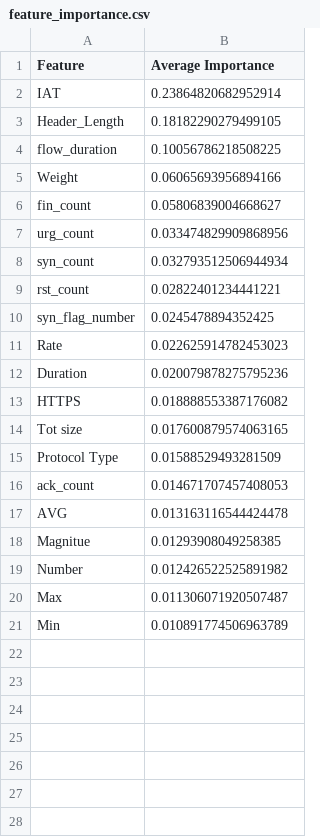
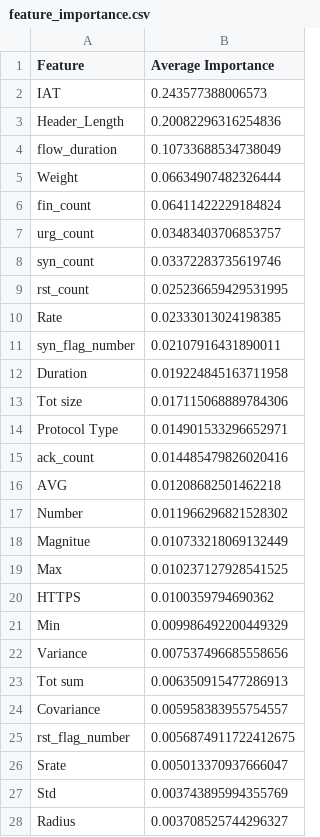
Before and after one commit to mcrayssac/CIC_IoT_Cyber_Attacks, a CSV file: resultats/Recon/Binary/feature_importance.csv, drawn as a sheet; only a part is shown; the diff covers the shown part only.

Commit message:
Updated recon system and functions ml

```diff
--- a/resultats/Recon/Binary/feature_importance.csv
+++ b/resultats/Recon/Binary/feature_importance.csv
@@ -1,21 +1,28 @@
 Feature,Average Importance
-IAT,0.23864820682952914
-Header_Length,0.18182290279499105
-flow_duration,0.10056786218508225
-Weight,0.06065693956894166
-fin_count,0.05806839004668627
-urg_count,0.033474829909868956
-syn_count,0.032793512506944934
-rst_count,0.02822401234441221
-syn_flag_number,0.0245478894352425
-Rate,0.022625914782453023
-Duration,0.020079878275795236
-HTTPS,0.018888553387176082
-Tot size,0.017600879574063165
-Protocol Type,0.01588529493281509
-ack_count,0.014671707457408053
-AVG,0.013163116544424478
-Magnitue,0.01293908049258385
-Number,0.012426522525891982
-Max,0.011306071920507487
-Min,0.010891774506963789
+IAT,0.243577388006573
+Header_Length,0.20082296316254836
+flow_duration,0.10733688534738049
+Weight,0.06634907482326444
+fin_count,0.06411422229184824
+urg_count,0.03483403706853757
+syn_count,0.03372283735619746
+rst_count,0.025236659429531995
+Rate,0.02333013024198385
+syn_flag_number,0.02107916431890011
+Duration,0.019224845163711958
+Tot size,0.017115068889784306
+Protocol Type,0.014901533296652971
+ack_count,0.014485479826020416
+AVG,0.01208682501462218
+Number,0.011966296821528302
+Magnitue,0.010733218069132449
+Max,0.010237127928541525
+HTTPS,0.0100359794690362
+Min,0.009986492200449329
+Variance,0.007537496685558656
+Tot sum,0.006350915477286913
+Covariance,0.005958383955754557
+rst_flag_number,0.0056874911722412675
+Srate,0.005013370937666047
+Std,0.003743895994355769
+Radius,0.003708525744296327
```
Also changed, not shown: 19 added rows elsewhere in this file, 2 other files.
